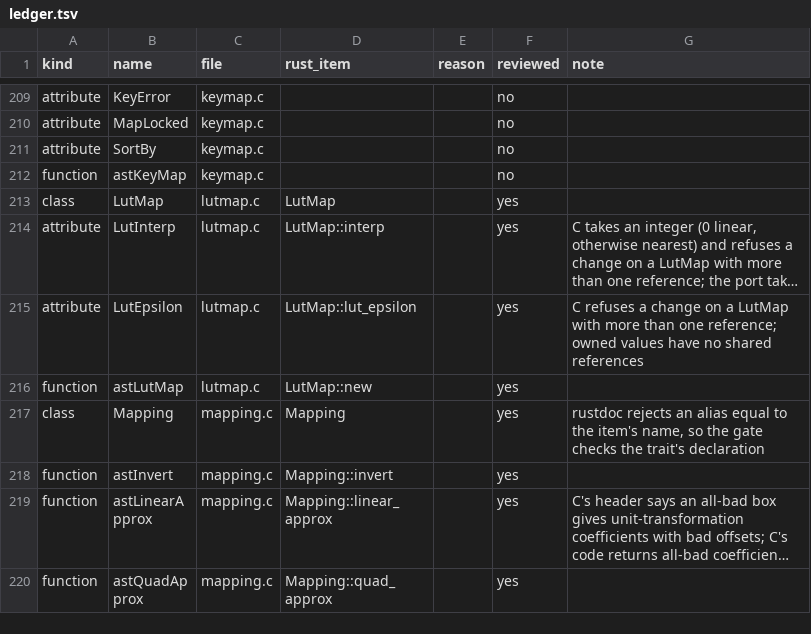
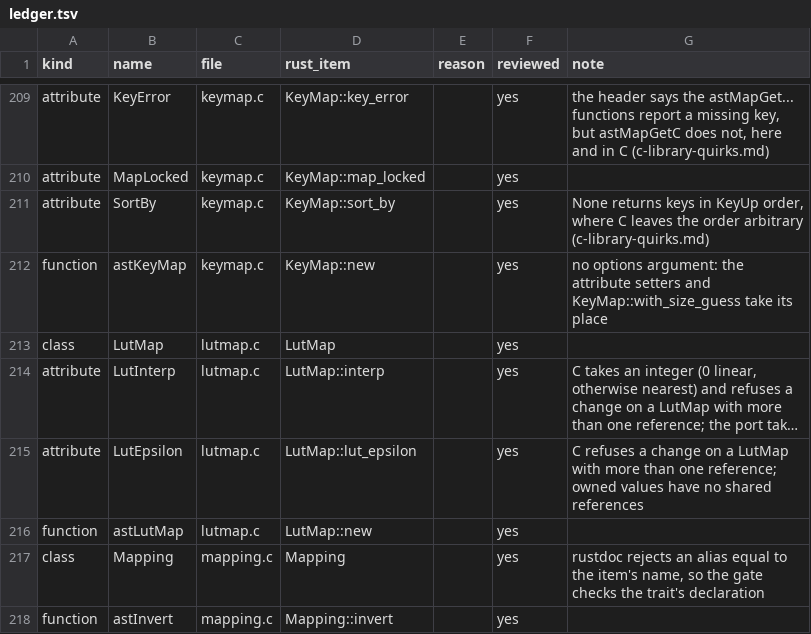
Before and after one commit to Starlink/starlink-ast-rs, a TSV file: docs/audits/c-docs/ledger.tsv, drawn as a sheet; only a part is shown, gaps mark what is left out; the shorter side is filled out with more unchanged rows; long unchanged cells end in …; the diff covers the shown part only; the diff names each change by its address in the sheet, - before the commit and + after, or states it on an @@ line.

```diff
--- a/docs/audits/c-docs/ledger.tsv
+++ b/docs/audits/c-docs/ledger.tsv
-D209 (rust_item): (empty)
+D209 (rust_item): KeyMap::key_error
-F209:F212 (reviewed): no
+F209:F212 (reviewed): yes
-G209 (note): (empty)
+G209 (note): the header says the astMapGet... functions report a missing key, but astMapGetC does not, here and in C (c-library-quirks.md)
-D210 (rust_item): (empty)
+D210 (rust_item): KeyMap::map_locked
-D211 (rust_item): (empty)
+D211 (rust_item): KeyMap::sort_by
-G211 (note): (empty)
+G211 (note): None returns keys in KeyUp order, where C leaves the order arbitrary (c-library-quirks.md)
-D212 (rust_item): (empty)
+D212 (rust_item): KeyMap::new
-G212 (note): (empty)
+G212 (note): no options argument: the attribute setters and KeyMap::with_size_guess take its place
```
Also changed, not shown: 53 edited cells elsewhere in this file, 7 other files.
